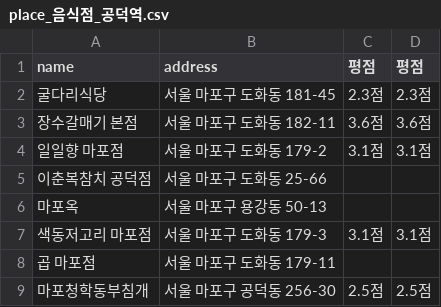
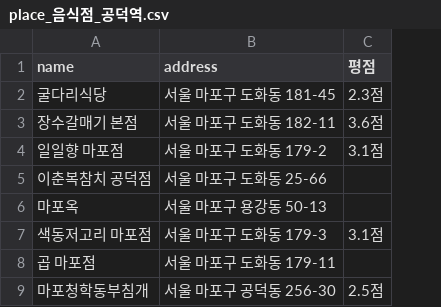
Before and after one commit to Ez-Trip/Artificial_Intelligence, a CSV file: data/place/place_음식점_공덕역.csv, drawn as a sheet; only a part is shown; the diff names each change by its address in the sheet, - before the commit and + after, or states it on an @@ line.

Commit message:
edit : csv file data duplication edit

```diff
--- a/data/place/place_음식점_공덕역.csv
+++ b/data/place/place_음식점_공덕역.csv
-column D (평점), rows 2-9: 2.3점 | 3.6점 | 3.1점 |  |  | 3.1점 |  | 2.5점
```
